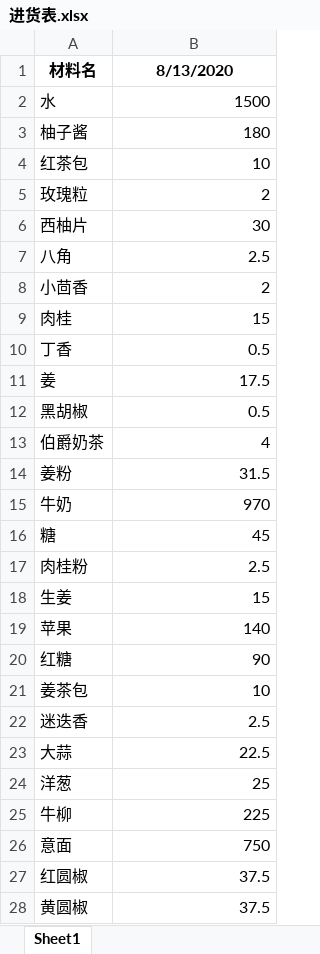
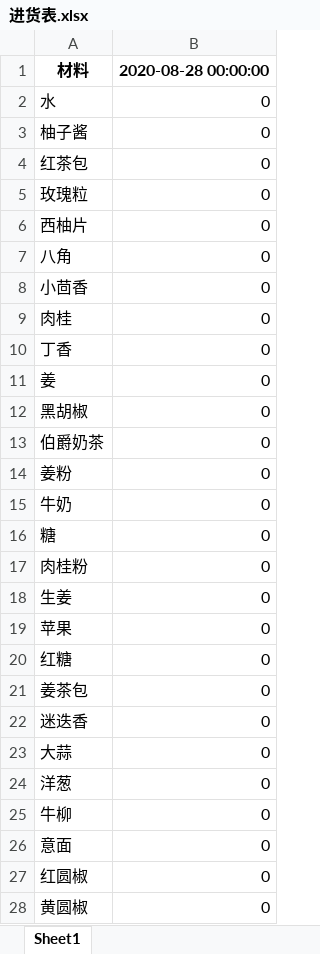
Before and after one commit to ycallenchina/PythonStudy, an Excel workbook: 调用资料/进货表.xlsx, sheet Sheet1, drawn as a sheet; only a part is shown; values as stored, in another font and other column widths than the file's, no borders; removed rows and columns are numbered as before the commit, all else as after; the diff covers the shown part only; the diff names each change by its address in the sheet, - before the commit and + after, or states it on an @@ line.

```diff
--- a/调用资料/进货表.xlsx (sheet Sheet1)
+++ b/调用资料/进货表.xlsx (sheet Sheet1)
-row 1: 材料名 | 8/13/2020
+row 1: 材料 | 2020-08-28 00:00:00
-B2: 1500
+B2: 0
-B3: 180
+B3: 0
-B4: 10
+B4: 0
-B5: 2
+B5: 0
-B6: 30
+B6: 0
-B7: 2.5
+B7: 0
-B8: 2
+B8: 0
-B9: 15
+B9: 0
-B10: 0.5
+B10: 0
-B11: 17.5
+B11: 0
-B12: 0.5
+B12: 0
-B13: 4
+B13: 0
-B14: 31.5
+B14: 0
-B15: 970
+B15: 0
-B16: 45
+B16: 0
-B17: 2.5
+B17: 0
-B18: 15
+B18: 0
-B19: 140
+B19: 0
-B20: 90
+B20: 0
-B21: 10
+B21: 0
-B22: 2.5
+B22: 0
-B23: 22.5
+B23: 0
-B24: 25
+B24: 0
-B25: 225
+B25: 0
-B26: 750
+B26: 0
-B27:B28: 37.5
+B27:B28: 0
```
Also changed, not shown: 13 edited cells elsewhere in this sheet, 调用资料/newforPF.xlsx, 调用资料/材料库.xlsx, 15 other files.
